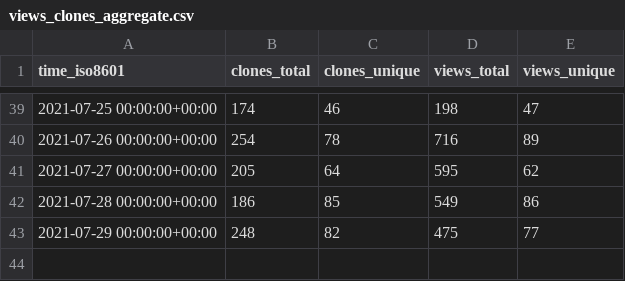
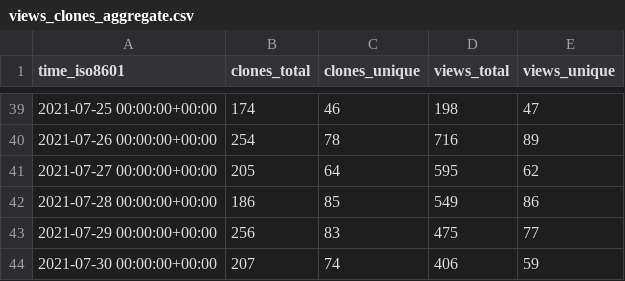
Before and after one commit to DevSCNinja/starport, a CSV file: tendermint/starport/ghrs-data/views_clones_aggregate.csv, drawn as a sheet; only a part is shown, gaps mark what is left out.

```diff
--- a/tendermint/starport/ghrs-data/views_clones_aggregate.csv
+++ b/tendermint/starport/ghrs-data/views_clones_aggregate.csv
@@ -42,2 +42,3 @@ time_iso8601,clones_total,clones_unique,views_total,views_unique
 2021-07-28 00:00:00+00:00,186,85,549,86
-2021-07-29 00:00:00+00:00,248,82,475,77
+2021-07-29 00:00:00+00:00,256,83,475,77
+2021-07-30 00:00:00+00:00,207,74,406,59
```
Also changed, not shown: 1 other file.
